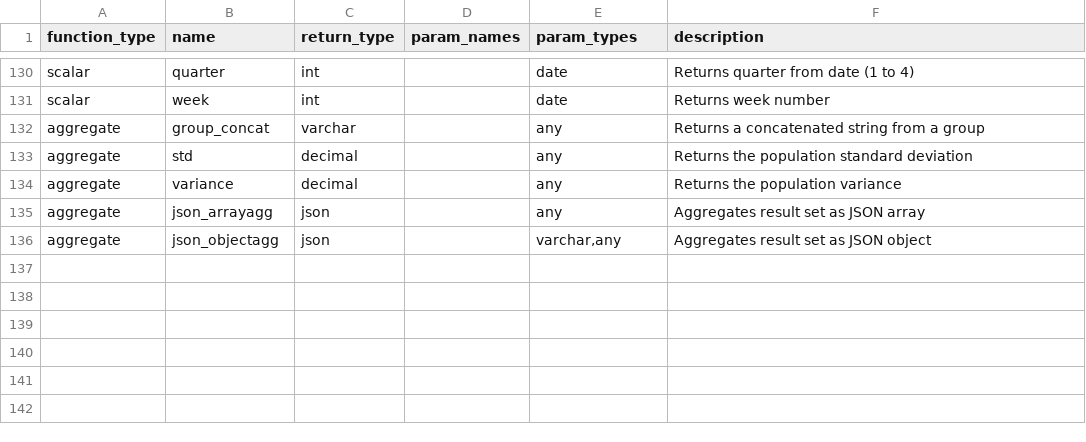
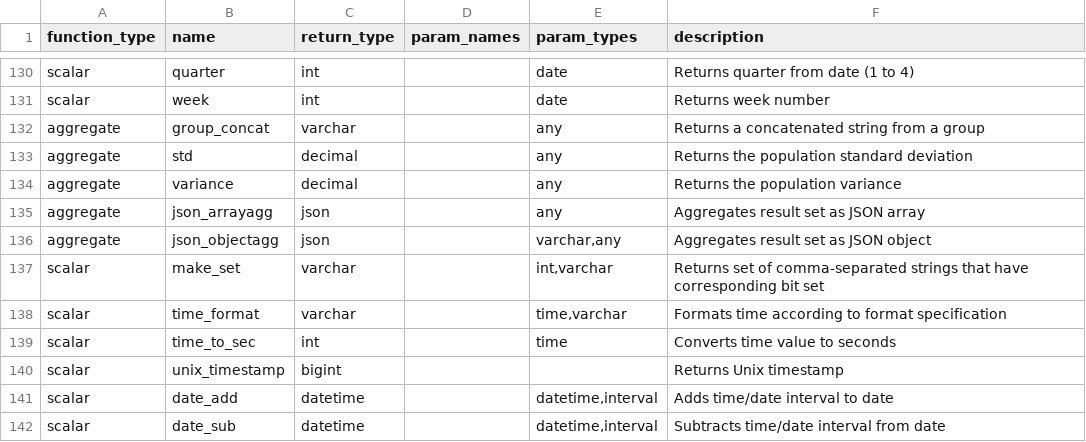
Before and after one commit to Canner/wren-engine, a CSV file: ibis-server/resources/white_function_list/mysql.csv, drawn as a sheet; only a part is shown, gaps mark what is left out.

Commit message:
feat(ibis-server): add missing MySQL functions per issue #948
Add 6 MySQL functions (make_set, time_format, time_to_sec,
unix_timestamp, date_add, date_sub) to function_list and
white_function_list CSVs. Update test assertion from 135 to 141.

Closes #948

```diff
--- a/ibis-server/resources/white_function_list/mysql.csv
+++ b/ibis-server/resources/white_function_list/mysql.csv
@@ -136 +136,7 @@ aggregate,json_arrayagg,json,,"any","Aggregates result set as JSON array"
 aggregate,json_objectagg,json,,"varchar,any","Aggregates result set as JSON object"
+scalar,make_set,varchar,,"int,varchar","Returns set of comma-separated strings that have corresponding bit set"
+scalar,time_format,varchar,,"time,varchar","Formats time according to format specification"
+scalar,time_to_sec,int,,"time","Converts time value to seconds"
+scalar,unix_timestamp,bigint,,,"Returns Unix timestamp"
+scalar,date_add,datetime,,"datetime,interval","Adds time/date interval to date"
+scalar,date_sub,datetime,,"datetime,interval","Subtracts time/date interval from date"
```
Also changed, not shown: 2 other files.
